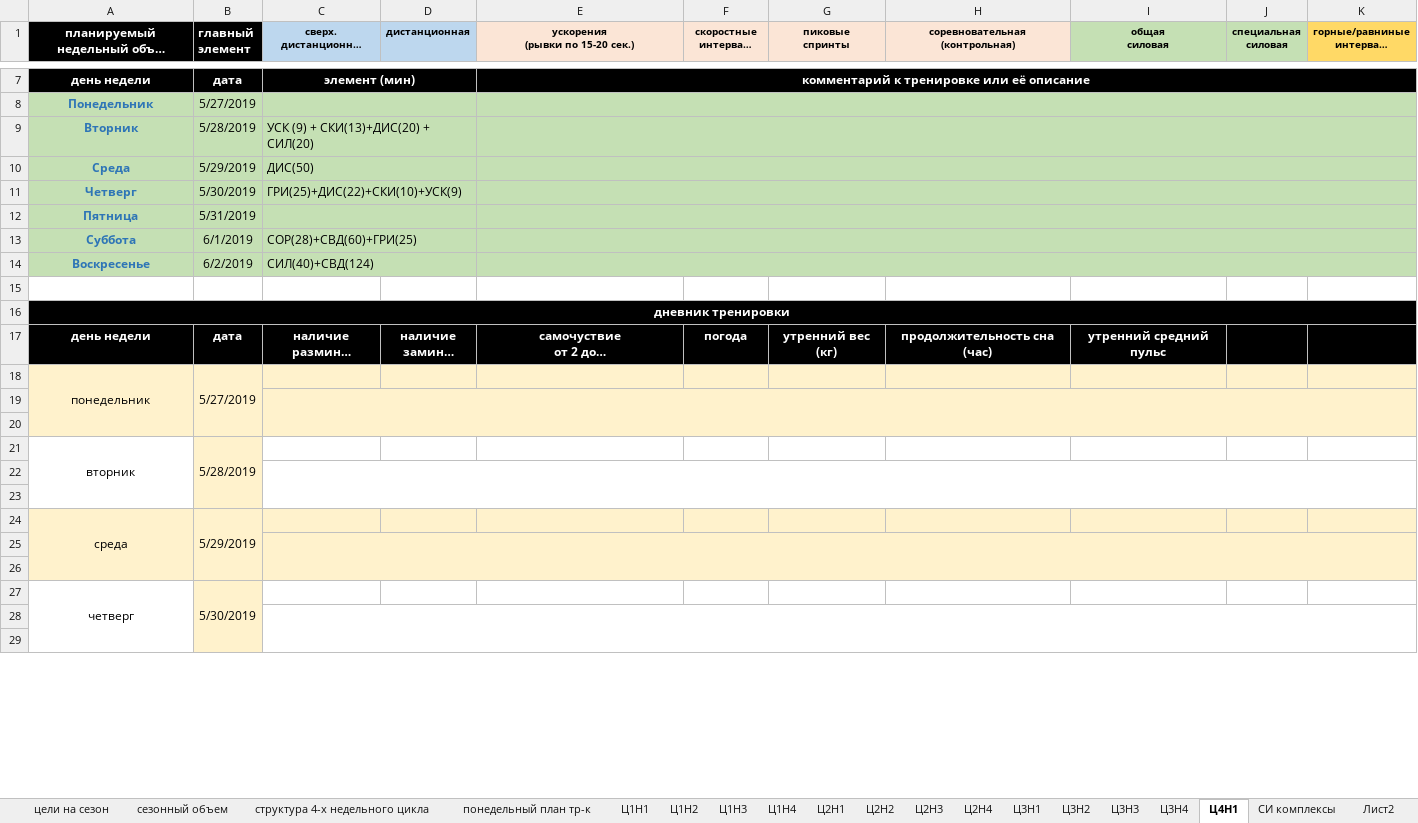
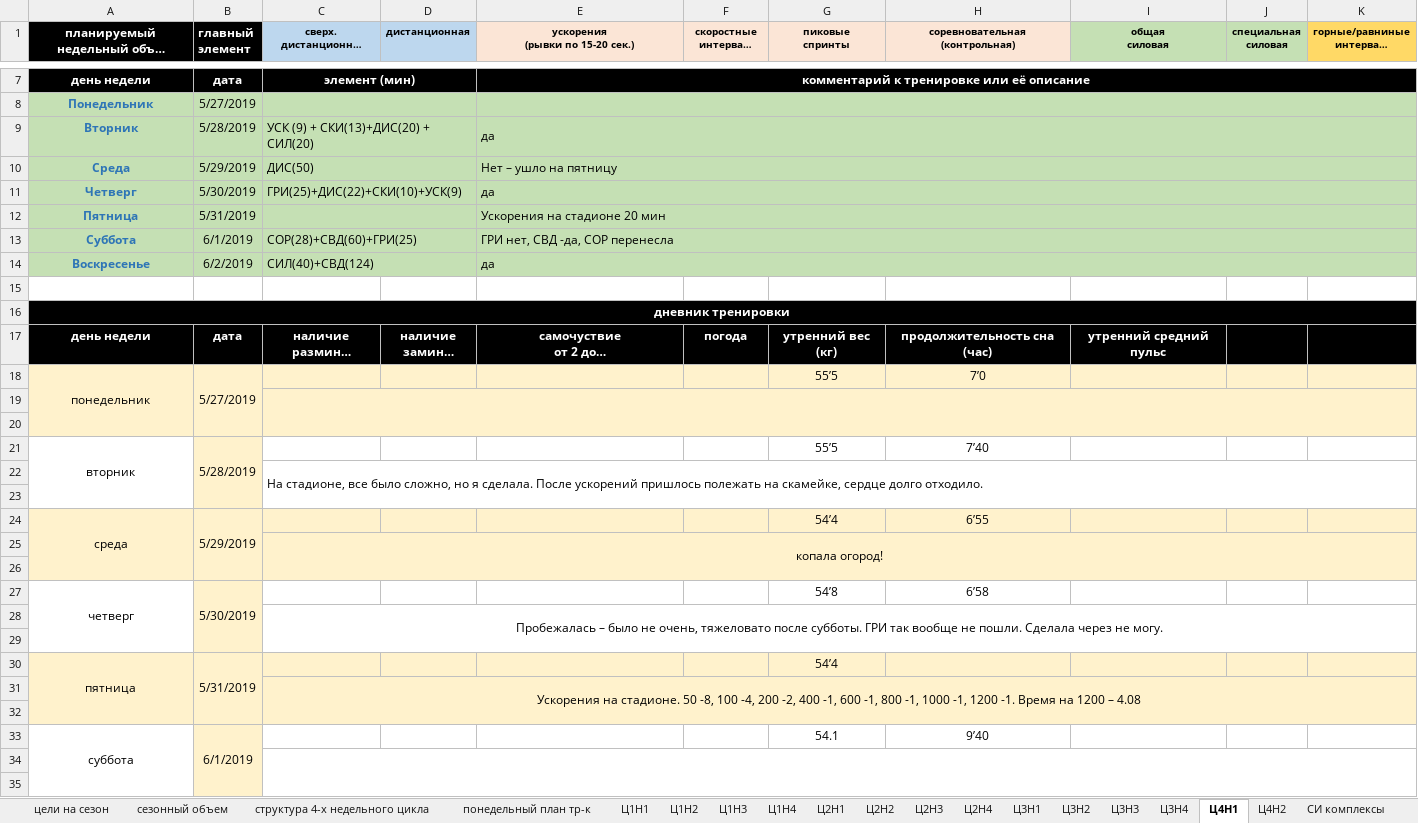
Before and after one commit to ElectusLux/SPORT, an Excel workbook: plan2018 (2) (2).xlsx, sheet Ц4Н1, drawn as a sheet; only a part is shown, gaps mark what is left out; long unchanged cells end in …; values as stored, in another font and other column widths than the file's, no borders; removed rows and columns are numbered as before the commit, all else as after; the diff covers the shown part only; the diff names each change by its address in the sheet, - before the commit and + after, or states it on an @@ line.

```diff
--- a/plan2018 (2) (2).xlsx (sheet Ц4Н1)
+++ b/plan2018 (2) (2).xlsx (sheet Ц4Н1)
+sheet tab: Ц4Н2
-E9 (ускорения (рывки по 15-20 сек.)): (empty)
+E9 (ускорения (рывки по 15-20 сек.)): да
-E10 (ускорения (рывки по 15-20 сек.)): (empty)
+E10 (ускорения (рывки по 15-20 сек.)): Нет – ушло на пятницу
-E11 (ускорения (рывки по 15-20 сек.)): (empty)
+E11 (ускорения (рывки по 15-20 сек.)): да
-E12 (ускорения (рывки по 15-20 сек.)): (empty)
+E12 (ускорения (рывки по 15-20 сек.)): Ускорения на стадионе 20 мин
-E13 (ускорения (рывки по 15-20 сек.)): (empty)
+E13 (ускорения (рывки по 15-20 сек.)): ГРИ нет, СВД -да, СОР перенесла
-E14 (ускорения (рывки по 15-20 сек.)): (empty)
+E14 (ускорения (рывки по 15-20 сек.)): да
-G18 (пиковые спринты): (empty)
+G18 (пиковые спринты): 55’5
-H18 (соревновательная (контрольная)): (empty)
+H18 (соревновательная (контрольная)): 7’0
-A21:A23 merged
+A21:A23 merged
-B21:B23 merged
+B21:B23 merged
-G21 (пиковые спринты): (empty)
+G21 (пиковые спринты): 55’5
-H21 (соревновательная (контрольная)): (empty)
+H21 (соревновательная (контрольная)): 7’40
+row 22:  |  | На стадионе, все было сложно, но я сделала. После ускорений пришлось полежать на скамейке, сердце долго отходило.
+row 23: (empty)
+row 24: среда | 5/29/2019 |  |  |  |  | 54’4 | 6’55
+row 25:  |  | копала огород!
+row 26: (empty)
+row 27: четверг | 5/30/2019 |  |  |  |  | 54’8 | 6’58
+row 28:  |  | Пробежалась – было не очень, тяжеловато после субботы. ГРИ так вообще не пошли. Сделала через не могу.
+row 29: (empty)
+row 30: пятница | 5/31/2019 |  |  |  |  | 54’4
+row 31:  |  | Ускорения на стадионе. 50 -8, 100 -4, 200 -2, 400 -1, 600 -1, 800 -1, 1000 -1, 1200 -1. Время на 1200 – 4.08
+row 32: (empty)
+row 33: суббота | 6/1/2019 |  |  |  |  | 54.1 | 9’40
-row 24: среда | 5/29/2019
-row 25: (empty)
-row 26: (empty)
-row 27: четверг | 5/30/2019
-row 28: (empty)
-row 29: (empty)
```
Also changed, not shown: 6 removed rows and 2 edited cells elsewhere in this sheet, sheet Ц3Н2, charts or pictures.
